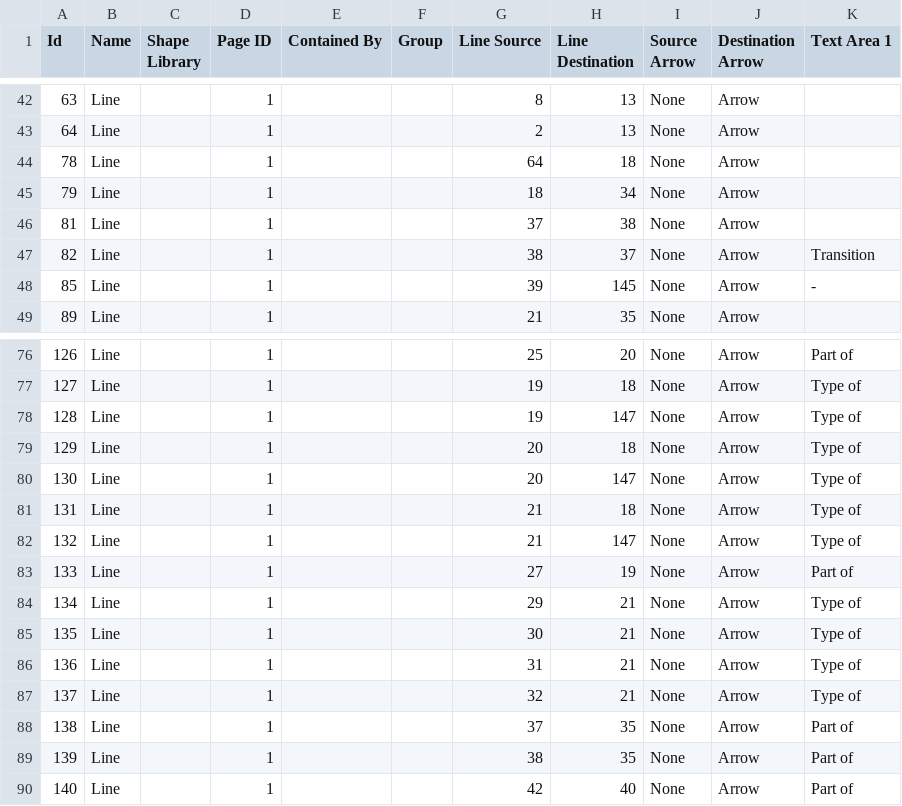
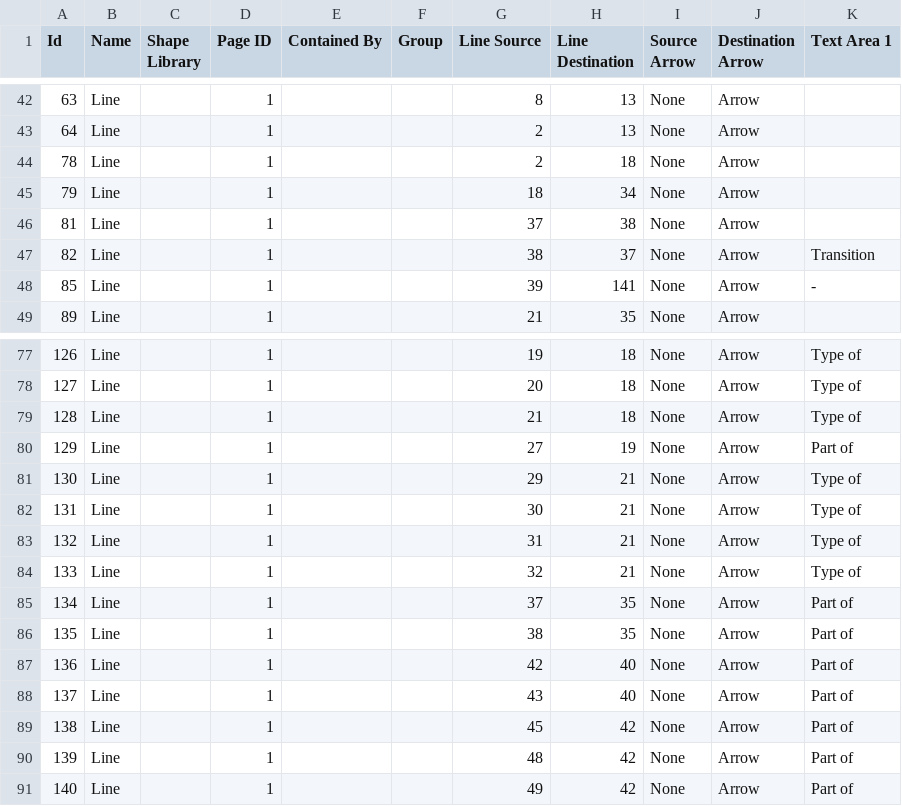
Before and after one commit to jannahastings/theory-database, a CSV file: theories/29. I-Change Model - FINAL + corrections May2020.csvMODIFIED.csv (was theories/29. I-Change Model - FINAL.csvMODIFIED.csv), drawn as a sheet; only a part is shown, gaps mark what is left out; the diff covers the shown part only.

Commit message:
Update some theories, fix some bugs

```diff
--- a/theories/29. I-Change Model - FINAL.csvMODIFIED.csv
+++ b/theories/29. I-Change Model - FINAL + corrections May2020.csvMODIFIED.csv
@@ -43,3 +43,3 @@ Id,Name,Shape Library,Page ID,Contained By,Group,Line Source,Line Destination,So
 64,Line,,1,,,2,13,None,Arrow,
-78,Line,,1,,,64,18,None,Arrow,
+78,Line,,1,,,2,18,None,Arrow,
 79,Line,,1,,,18,34,None,Arrow,
@@ -47,3 +47,3 @@ Id,Name,Shape Library,Page ID,Contained By,Group,Line Source,Line Destination,So
 82,Line,,1,,,38,37,None,Arrow,Transition
-85,Line,,1,,,39,145,None,Arrow,-
+85,Line,,1,,,39,141,None,Arrow,-
 89,Line,,1,,,21,35,None,Arrow,
@@ -76,15 +77,15 @@ Id,Name,Shape Library,Page ID,Contained By,Group,Line Source,Line Destination,So
-126,Line,,1,,,25,20,None,Arrow,Part of
-127,Line,,1,,,19,18,None,Arrow,Type of
-128,Line,,1,,,19,147,None,Arrow,Type of
-129,Line,,1,,,20,18,None,Arrow,Type of
-130,Line,,1,,,20,147,None,Arrow,Type of
-131,Line,,1,,,21,18,None,Arrow,Type of
-132,Line,,1,,,21,147,None,Arrow,Type of
-133,Line,,1,,,27,19,None,Arrow,Part of
-134,Line,,1,,,29,21,None,Arrow,Type of
-135,Line,,1,,,30,21,None,Arrow,Type of
-136,Line,,1,,,31,21,None,Arrow,Type of
-137,Line,,1,,,32,21,None,Arrow,Type of
-138,Line,,1,,,37,35,None,Arrow,Part of
-139,Line,,1,,,38,35,None,Arrow,Part of
-140,Line,,1,,,42,40,None,Arrow,Part of
+126,Line,,1,,,19,18,None,Arrow,Type of
+127,Line,,1,,,20,18,None,Arrow,Type of
+128,Line,,1,,,21,18,None,Arrow,Type of
+129,Line,,1,,,27,19,None,Arrow,Part of
+130,Line,,1,,,29,21,None,Arrow,Type of
+131,Line,,1,,,30,21,None,Arrow,Type of
+132,Line,,1,,,31,21,None,Arrow,Type of
+133,Line,,1,,,32,21,None,Arrow,Type of
+134,Line,,1,,,37,35,None,Arrow,Part of
+135,Line,,1,,,38,35,None,Arrow,Part of
+136,Line,,1,,,42,40,None,Arrow,Part of
+137,Line,,1,,,43,40,None,Arrow,Part of
+138,Line,,1,,,45,42,None,Arrow,Part of
+139,Line,,1,,,48,42,None,Arrow,Part of
+140,Line,,1,,,49,42,None,Arrow,Part of
```
Also changed, not shown: 1 added row, 6 removed rows and 39 edited cells elsewhere in this file, theories/32. Integrated Theoretical Model for Alcohol and Other Drug Abuse Prevention - FINAL + corrections May2020.csvMODIFIED.csv, theories/42. Norm Activation Theory - FINAL + corrections May2020.csvMODIFIED.csv, 43 other files.
